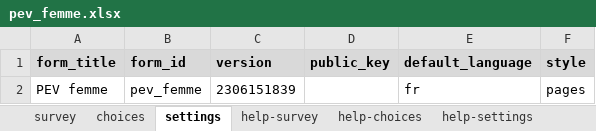
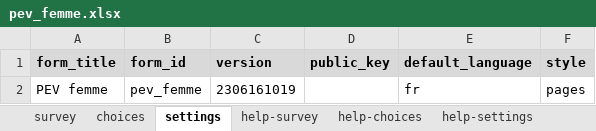
Before and after one commit to SwissTPH/cdss_tchad, an Excel workbook: forms/app/pev_femme.xlsx, sheet settings, drawn as a sheet; values as stored, in another font and other column widths than the file's, no borders; the diff names each change by its address in the sheet, - before the commit and + after, or states it on an @@ line.

```diff
--- a/forms/app/pev_femme.xlsx (sheet settings)
+++ b/forms/app/pev_femme.xlsx (sheet settings)
-C2 (version): 2306151839
+C2 (version): 2306161019
```
Also changed, not shown: sheet survey, 1 other file.
